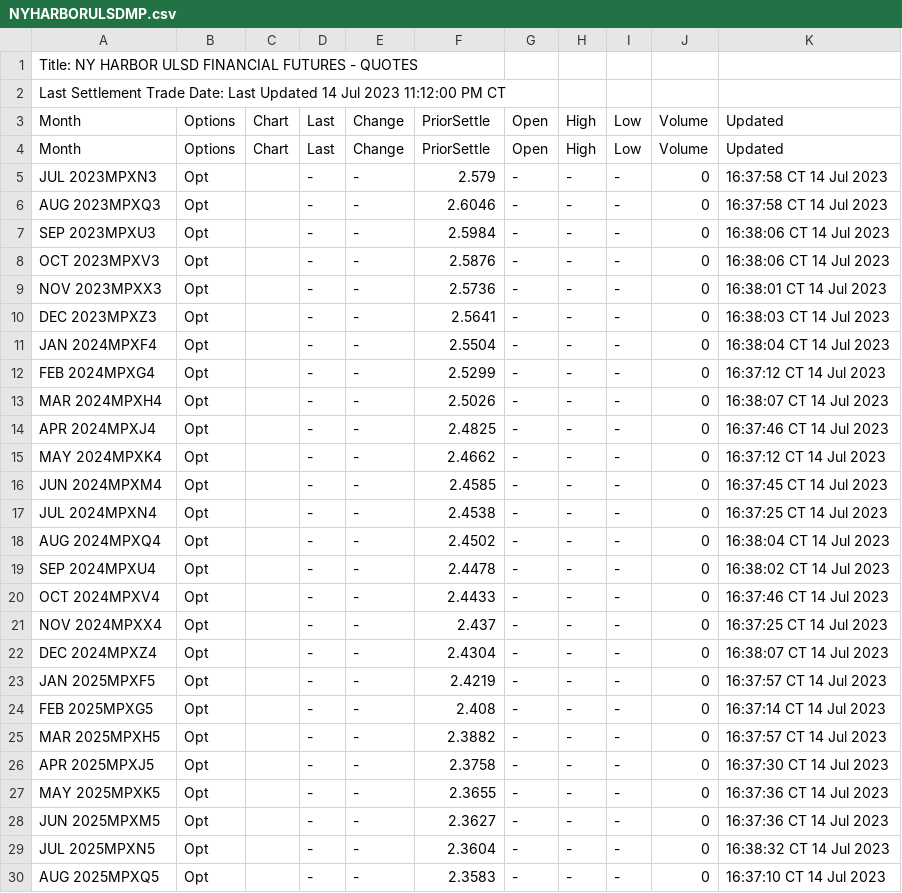
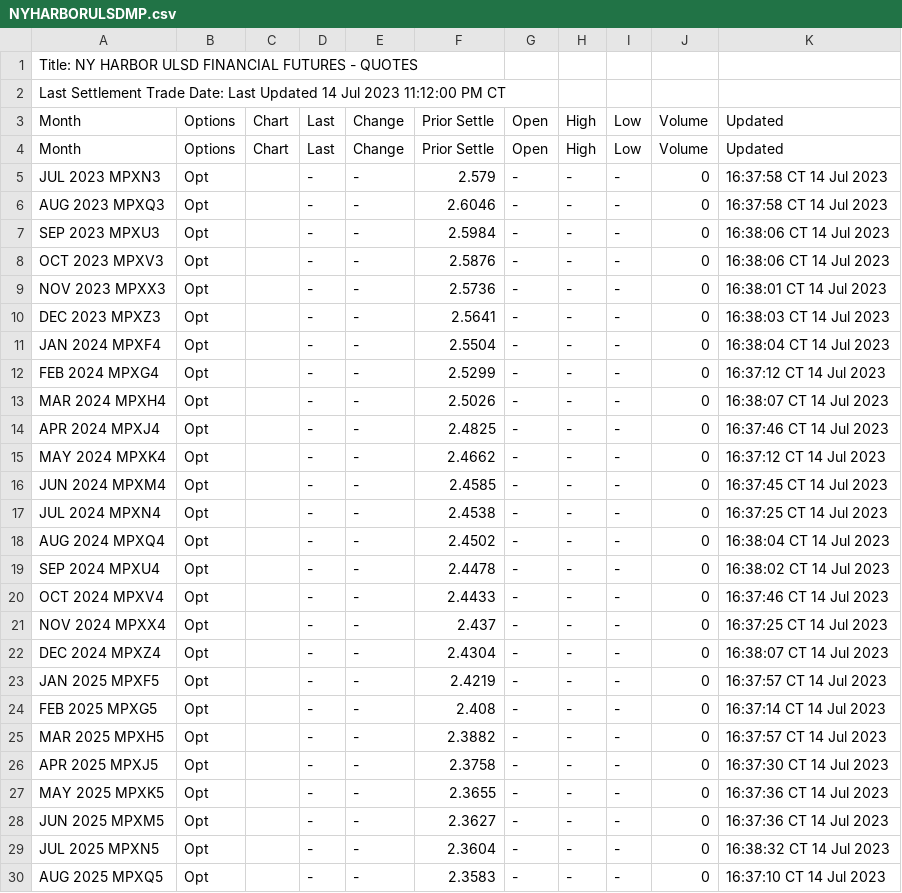
Before and after one commit to GBF-LTD/cmegroup, a CSV file: NYHARBORULSDMP.csv, drawn as a sheet; only a part is shown; the diff covers the shown part only.

Commit message:
update NYHARBORULSDMP.csv

```diff
--- a/NYHARBORULSDMP.csv
+++ b/NYHARBORULSDMP.csv
@@ -2,29 +2,29 @@ Title: NY HARBOR ULSD FINANCIAL FUTURES - QUOTES
 Last Settlement Trade Date: Last Updated 14 Jul 2023 11:12:00 PM CT
-Month,Options,Chart,Last,Change,PriorSettle,Open,High,Low,Volume,Updated
-Month,Options,Chart,Last,Change,PriorSettle,Open,High,Low,Volume,Updated
-JUL 2023MPXN3,Opt,,-,-,2.579,-,-,-,0,16:37:58 CT 14 Jul 2023
-AUG 2023MPXQ3,Opt,,-,-,2.6046,-,-,-,0,16:37:58 CT 14 Jul 2023
-SEP 2023MPXU3,Opt,,-,-,2.5984,-,-,-,0,16:38:06 CT 14 Jul 2023
-OCT 2023MPXV3,Opt,,-,-,2.5876,-,-,-,0,16:38:06 CT 14 Jul 2023
-NOV 2023MPXX3,Opt,,-,-,2.5736,-,-,-,0,16:38:01 CT 14 Jul 2023
-DEC 2023MPXZ3,Opt,,-,-,2.5641,-,-,-,0,16:38:03 CT 14 Jul 2023
-JAN 2024MPXF4,Opt,,-,-,2.5504,-,-,-,0,16:38:04 CT 14 Jul 2023
-FEB 2024MPXG4,Opt,,-,-,2.5299,-,-,-,0,16:37:12 CT 14 Jul 2023
-MAR 2024MPXH4,Opt,,-,-,2.5026,-,-,-,0,16:38:07 CT 14 Jul 2023
-APR 2024MPXJ4,Opt,,-,-,2.4825,-,-,-,0,16:37:46 CT 14 Jul 2023
-MAY 2024MPXK4,Opt,,-,-,2.4662,-,-,-,0,16:37:12 CT 14 Jul 2023
-JUN 2024MPXM4,Opt,,-,-,2.4585,-,-,-,0,16:37:45 CT 14 Jul 2023
-JUL 2024MPXN4,Opt,,-,-,2.4538,-,-,-,0,16:37:25 CT 14 Jul 2023
-AUG 2024MPXQ4,Opt,,-,-,2.4502,-,-,-,0,16:38:04 CT 14 Jul 2023
-SEP 2024MPXU4,Opt,,-,-,2.4478,-,-,-,0,16:38:02 CT 14 Jul 2023
-OCT 2024MPXV4,Opt,,-,-,2.4433,-,-,-,0,16:37:46 CT 14 Jul 2023
-NOV 2024MPXX4,Opt,,-,-,2.437,-,-,-,0,16:37:25 CT 14 Jul 2023
-DEC 2024MPXZ4,Opt,,-,-,2.4304,-,-,-,0,16:38:07 CT 14 Jul 2023
-JAN 2025MPXF5,Opt,,-,-,2.4219,-,-,-,0,16:37:57 CT 14 Jul 2023
-FEB 2025MPXG5,Opt,,-,-,2.408,-,-,-,0,16:37:14 CT 14 Jul 2023
-MAR 2025MPXH5,Opt,,-,-,2.3882,-,-,-,0,16:37:57 CT 14 Jul 2023
-APR 2025MPXJ5,Opt,,-,-,2.3758,-,-,-,0,16:37:30 CT 14 Jul 2023
-MAY 2025MPXK5,Opt,,-,-,2.3655,-,-,-,0,16:37:36 CT 14 Jul 2023
-JUN 2025MPXM5,Opt,,-,-,2.3627,-,-,-,0,16:37:36 CT 14 Jul 2023
-JUL 2025MPXN5,Opt,,-,-,2.3604,-,-,-,0,16:38:32 CT 14 Jul 2023
-AUG 2025MPXQ5,Opt,,-,-,2.3583,-,-,-,0,16:37:10 CT 14 Jul 2023
+Month,Options,Chart,Last,Change,Prior Settle,Open,High,Low,Volume,Updated
+Month,Options,Chart,Last,Change,Prior Settle,Open,High,Low,Volume,Updated
+JUL 2023 MPXN3,Opt,,-,-,2.579,-,-,-,0,16:37:58 CT  14 Jul 2023
+AUG 2023 MPXQ3,Opt,,-,-,2.6046,-,-,-,0,16:37:58 CT  14 Jul 2023
+SEP 2023 MPXU3,Opt,,-,-,2.5984,-,-,-,0,16:38:06 CT  14 Jul 2023
+OCT 2023 MPXV3,Opt,,-,-,2.5876,-,-,-,0,16:38:06 CT  14 Jul 2023
+NOV 2023 MPXX3,Opt,,-,-,2.5736,-,-,-,0,16:38:01 CT  14 Jul 2023
+DEC 2023 MPXZ3,Opt,,-,-,2.5641,-,-,-,0,16:38:03 CT  14 Jul 2023
+JAN 2024 MPXF4,Opt,,-,-,2.5504,-,-,-,0,16:38:04 CT  14 Jul 2023
+FEB 2024 MPXG4,Opt,,-,-,2.5299,-,-,-,0,16:37:12 CT  14 Jul 2023
+MAR 2024 MPXH4,Opt,,-,-,2.5026,-,-,-,0,16:38:07 CT  14 Jul 2023
+APR 2024 MPXJ4,Opt,,-,-,2.4825,-,-,-,0,16:37:46 CT  14 Jul 2023
+MAY 2024 MPXK4,Opt,,-,-,2.4662,-,-,-,0,16:37:12 CT  14 Jul 2023
+JUN 2024 MPXM4,Opt,,-,-,2.4585,-,-,-,0,16:37:45 CT  14 Jul 2023
+JUL 2024 MPXN4,Opt,,-,-,2.4538,-,-,-,0,16:37:25 CT  14 Jul 2023
+AUG 2024 MPXQ4,Opt,,-,-,2.4502,-,-,-,0,16:38:04 CT  14 Jul 2023
+SEP 2024 MPXU4,Opt,,-,-,2.4478,-,-,-,0,16:38:02 CT  14 Jul 2023
+OCT 2024 MPXV4,Opt,,-,-,2.4433,-,-,-,0,16:37:46 CT  14 Jul 2023
+NOV 2024 MPXX4,Opt,,-,-,2.437,-,-,-,0,16:37:25 CT  14 Jul 2023
+DEC 2024 MPXZ4,Opt,,-,-,2.4304,-,-,-,0,16:38:07 CT  14 Jul 2023
+JAN 2025 MPXF5,Opt,,-,-,2.4219,-,-,-,0,16:37:57 CT  14 Jul 2023
+FEB 2025 MPXG5,Opt,,-,-,2.408,-,-,-,0,16:37:14 CT  14 Jul 2023
+MAR 2025 MPXH5,Opt,,-,-,2.3882,-,-,-,0,16:37:57 CT  14 Jul 2023
+APR 2025 MPXJ5,Opt,,-,-,2.3758,-,-,-,0,16:37:30 CT  14 Jul 2023
+MAY 2025 MPXK5,Opt,,-,-,2.3655,-,-,-,0,16:37:36 CT  14 Jul 2023
+JUN 2025 MPXM5,Opt,,-,-,2.3627,-,-,-,0,16:37:36 CT  14 Jul 2023
+JUL 2025 MPXN5,Opt,,-,-,2.3604,-,-,-,0,16:38:32 CT  14 Jul 2023
+AUG 2025 MPXQ5,Opt,,-,-,2.3583,-,-,-,0,16:37:10 CT  14 Jul 2023
```
Also changed, not shown: 16 edited cells elsewhere in this file.
